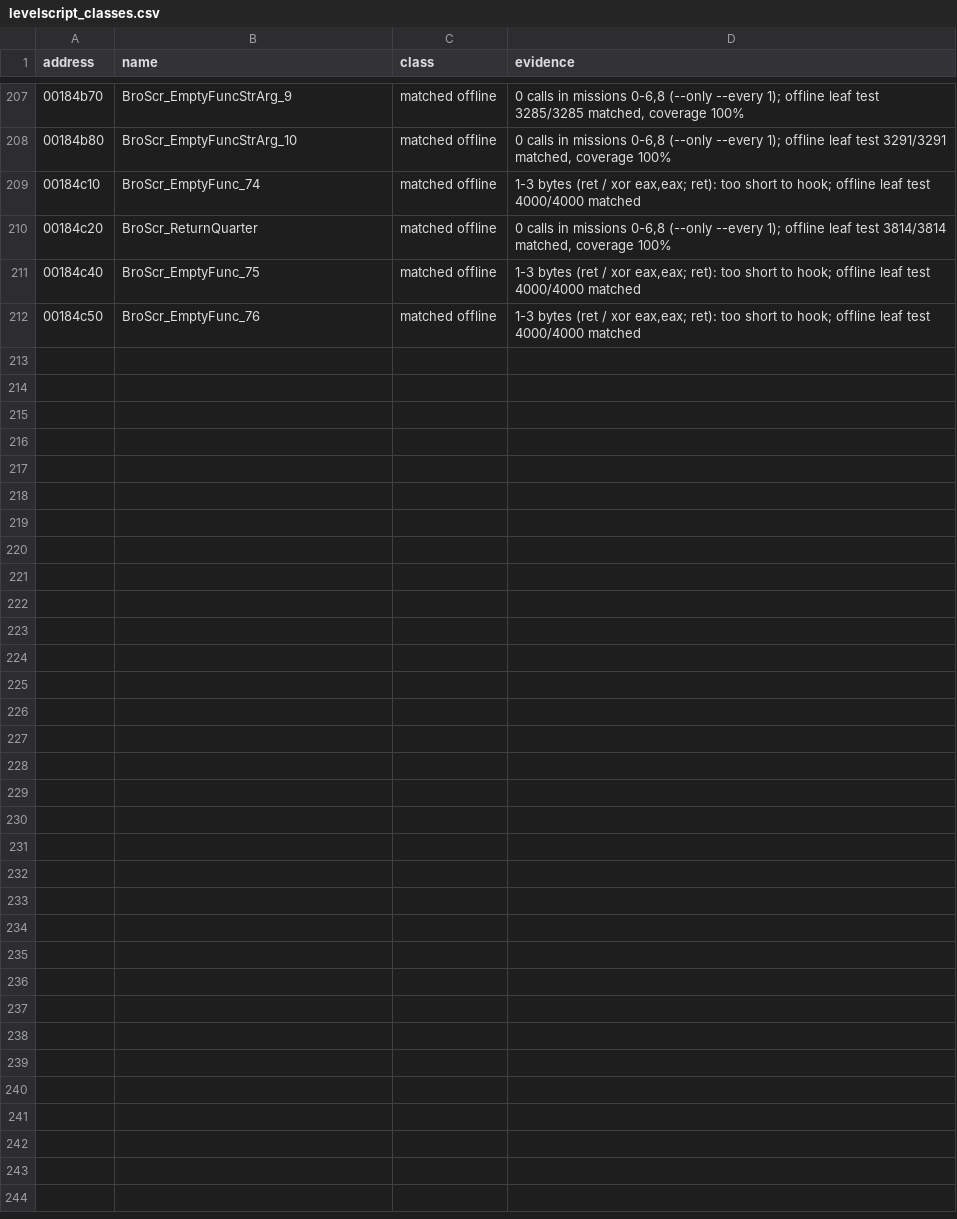
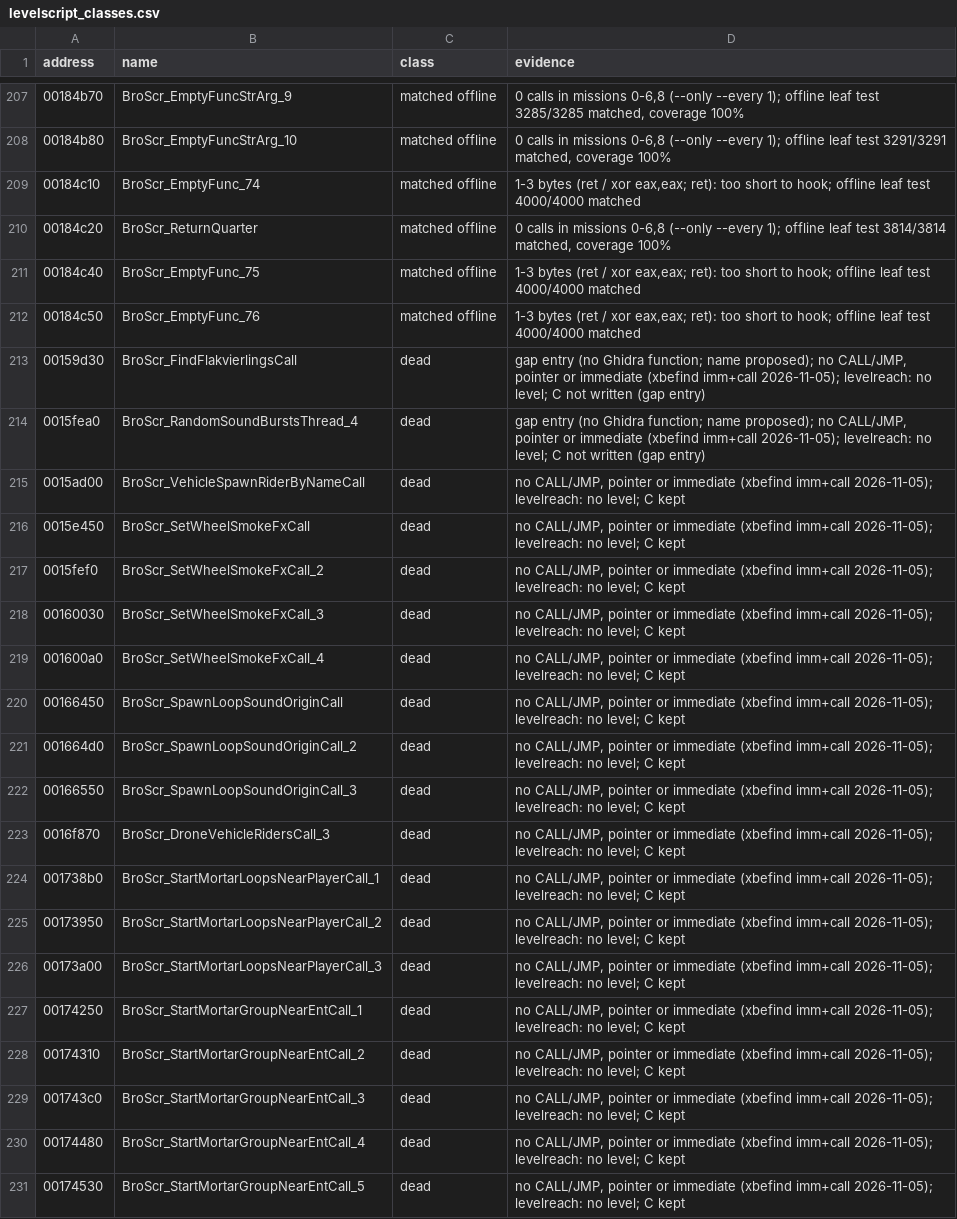
Before and after one commit to SmokeDoggy044/CoD2-BRO-Native-Loader, a CSV file: docs/levelscript_classes.csv, drawn as a sheet; only a part is shown, gaps mark what is left out; the diff covers the shown part only.

```diff
--- a/docs/levelscript_classes.csv
+++ b/docs/levelscript_classes.csv
@@ -212 +212,20 @@ address,name,class,evidence
 00184c50,BroScr_EmptyFunc_76,matched offline,"1-3 bytes (ret / xor eax,eax; ret): too short to hook; offline leaf test 4000/4000 matched"
+00159d30,BroScr_FindFlakvierlingsCall,dead,"gap entry (no Ghidra function; name proposed); no CALL/JMP, pointer or immediate (xbefind imm+call 2026-11-05); levelreach: no level; C not written (gap entry)"
+0015fea0,BroScr_RandomSoundBurstsThread_4,dead,"gap entry (no Ghidra function; name proposed); no CALL/JMP, pointer or immediate (xbefind imm+call 2026-11-05); levelreach: no level; C not written (gap entry)"
+0015ad00,BroScr_VehicleSpawnRiderByNameCall,dead,"no CALL/JMP, pointer or immediate (xbefind imm+call 2026-11-05); levelreach: no level; C kept"
+0015e450,BroScr_SetWheelSmokeFxCall,dead,"no CALL/JMP, pointer or immediate (xbefind imm+call 2026-11-05); levelreach: no level; C kept"
+0015fef0,BroScr_SetWheelSmokeFxCall_2,dead,"no CALL/JMP, pointer or immediate (xbefind imm+call 2026-11-05); levelreach: no level; C kept"
+00160030,BroScr_SetWheelSmokeFxCall_3,dead,"no CALL/JMP, pointer or immediate (xbefind imm+call 2026-11-05); levelreach: no level; C kept"
+001600a0,BroScr_SetWheelSmokeFxCall_4,dead,"no CALL/JMP, pointer or immediate (xbefind imm+call 2026-11-05); levelreach: no level; C kept"
+00166450,BroScr_SpawnLoopSoundOriginCall,dead,"no CALL/JMP, pointer or immediate (xbefind imm+call 2026-11-05); levelreach: no level; C kept"
+001664d0,BroScr_SpawnLoopSoundOriginCall_2,dead,"no CALL/JMP, pointer or immediate (xbefind imm+call 2026-11-05); levelreach: no level; C kept"
+00166550,BroScr_SpawnLoopSoundOriginCall_3,dead,"no CALL/JMP, pointer or immediate (xbefind imm+call 2026-11-05); levelreach: no level; C kept"
+0016f870,BroScr_DroneVehicleRidersCall_3,dead,"no CALL/JMP, pointer or immediate (xbefind imm+call 2026-11-05); levelreach: no level; C kept"
+001738b0,BroScr_StartMortarLoopsNearPlayerCall_1,dead,"no CALL/JMP, pointer or immediate (xbefind imm+call 2026-11-05); levelreach: no level; C kept"
+00173950,BroScr_StartMortarLoopsNearPlayerCall_2,dead,"no CALL/JMP, pointer or immediate (xbefind imm+call 2026-11-05); levelreach: no level; C kept"
+00173a00,BroScr_StartMortarLoopsNearPlayerCall_3,dead,"no CALL/JMP, pointer or immediate (xbefind imm+call 2026-11-05); levelreach: no level; C kept"
+00174250,BroScr_StartMortarGroupNearEntCall_1,dead,"no CALL/JMP, pointer or immediate (xbefind imm+call 2026-11-05); levelreach: no level; C kept"
+00174310,BroScr_StartMortarGroupNearEntCall_2,dead,"no CALL/JMP, pointer or immediate (xbefind imm+call 2026-11-05); levelreach: no level; C kept"
+001743c0,BroScr_StartMortarGroupNearEntCall_3,dead,"no CALL/JMP, pointer or immediate (xbefind imm+call 2026-11-05); levelreach: no level; C kept"
+00174480,BroScr_StartMortarGroupNearEntCall_4,dead,"no CALL/JMP, pointer or immediate (xbefind imm+call 2026-11-05); levelreach: no level; C kept"
+00174530,BroScr_StartMortarGroupNearEntCall_5,dead,"no CALL/JMP, pointer or immediate (xbefind imm+call 2026-11-05); levelreach: no level; C kept"
```
Also changed, not shown: 13 added rows elsewhere in this file, tools/data/functions.csv, tools/data/offline.csv, 9 other files.
